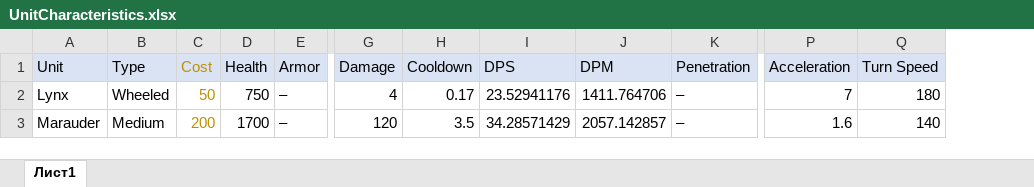
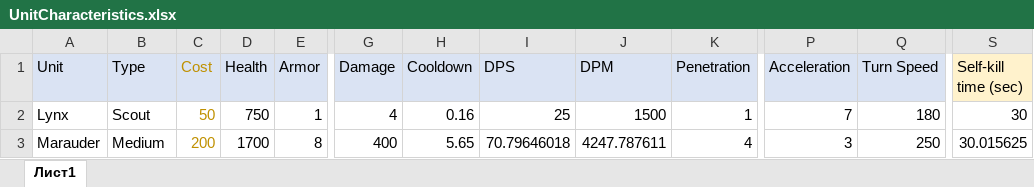
Before and after one commit to adeptofharuhism/RTS_Tanks, an Excel workbook: UnitCharacteristics.xlsx, sheet Лист1, drawn as a sheet; only a part is shown, gaps mark what is left out; values as stored, in another font and other column widths than the file's, no borders; the diff names each change by its address in the sheet, - before the commit and + after, or states it on an @@ line.

Commit message:
Alpha 5
Added armor and penetration. Buildings are unavailable. Units are spawned next to base. Base now produce resources

```diff
--- a/UnitCharacteristics.xlsx (sheet Лист1)
+++ b/UnitCharacteristics.xlsx (sheet Лист1)
+column S (Self-kill time (sec)), rows 2-3: 30 | 30.015625
-B2 (Type): Wheeled
+B2 (Type): Scout
-E2 (Armor): –
+E2 (Armor): 1
-H2 (Cooldown): 0.17
+H2 (Cooldown): 0.16
-I2 (DPS): 23.52941176
+I2 (DPS): 25
-J2 (DPM): 1411.764706
+J2 (DPM): 1500
-K2 (Penetration): –
+K2 (Penetration): 1
-E3 (Armor): –
+E3 (Armor): 8
-G3 (Damage): 120
+G3 (Damage): 400
-H3 (Cooldown): 3.5
+H3 (Cooldown): 5.65
-I3 (DPS): 34.28571429
+I3 (DPS): 70.79646018
-J3 (DPM): 2057.142857
+J3 (DPM): 4247.787611
-K3 (Penetration): –
+K3 (Penetration): 4
-P3 (Acceleration): 1.6
+P3 (Acceleration): 3
-Q3 (Turn Speed): 140
+Q3 (Turn Speed): 250
```
Also changed, not shown: 21 other files.
